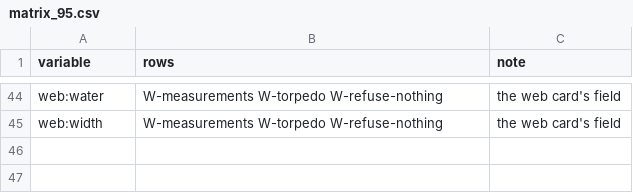
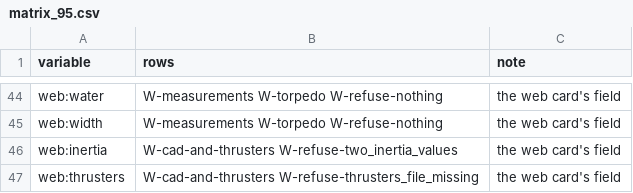
Before and after one commit to AbdoulayeSeydi/strathe, a CSV file: calibration/stress/matrix_95.csv, drawn as a sheet; only a part is shown, gaps mark what is left out; the diff names each change by its address in the sheet, - before the commit and + after, or states it on an @@ line.

```diff
--- a/calibration/stress/matrix_95.csv
+++ b/calibration/stress/matrix_95.csv
+row 46: web:inertia | W-cad-and-thrusters W-refuse-two_inertia_values | the web card's field
+row 47: web:thrusters | W-cad-and-thrusters W-refuse-thrusters_file_missing | the web card's field
```
Also changed, not shown: 3 other files.
